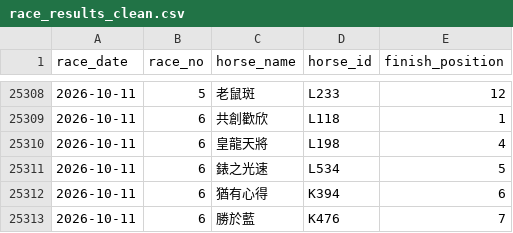
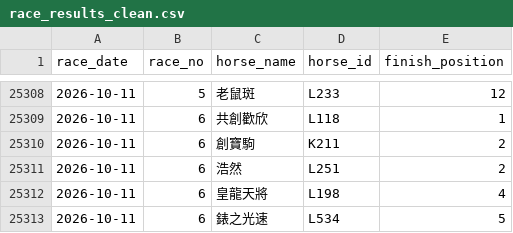
Before and after one commit to tszkit9-boop/horse-racing-bot, a CSV file: race_results_clean.csv, drawn as a sheet; only a part is shown, gaps mark what is left out; the shorter side is filled out with more unchanged rows.

Commit message:
Update race_results_clean.csv

```diff
--- a/race_results_clean.csv
+++ b/race_results_clean.csv
@@ -25309,2 +25309,4 @@
 2026-10-11,6,共創歡欣,L118,1
+2026-10-11,6,創寶駒,K211,2
+2026-10-11,6,浩然,L251,2
 2026-10-11,6,皇龍天將,L198,4
```
